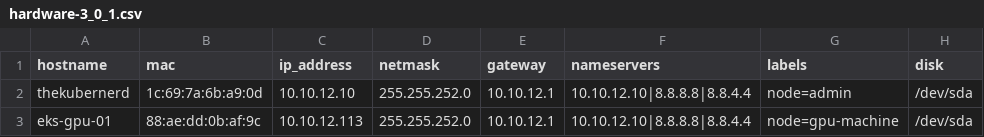
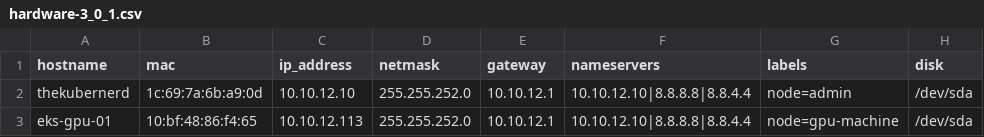
Before and after one commit to cloudxabide/kubernerdes.bak, a CSV file: Files/hardware-3_0_1.csv, drawn as a sheet.

Commit message:
generic update

```diff
--- a/Files/hardware-3_0_1.csv
+++ b/Files/hardware-3_0_1.csv
@@ -2,2 +2,2 @@ hostname,mac,ip_address,netmask,gateway,nameservers,labels,disk
 thekubernerd,1c:69:7a:6b:a9:0d,10.10.12.10,255.255.252.0,10.10.12.1,10.10.12.10|8.8.8.8|8.8.4.4,node=admin,/dev/sda
-eks-gpu-01,88:ae:dd:0b:af:9c,10.10.12.113,255.255.252.0,10.10.12.1,10.10.12.10|8.8.8.8|8.8.4.4,node=gpu-machine,/dev/sda
+eks-gpu-01,10:bf:48:86:f4:65,10.10.12.113,255.255.252.0,10.10.12.1,10.10.12.10|8.8.8.8|8.8.4.4,node=gpu-machine,/dev/sda
```
